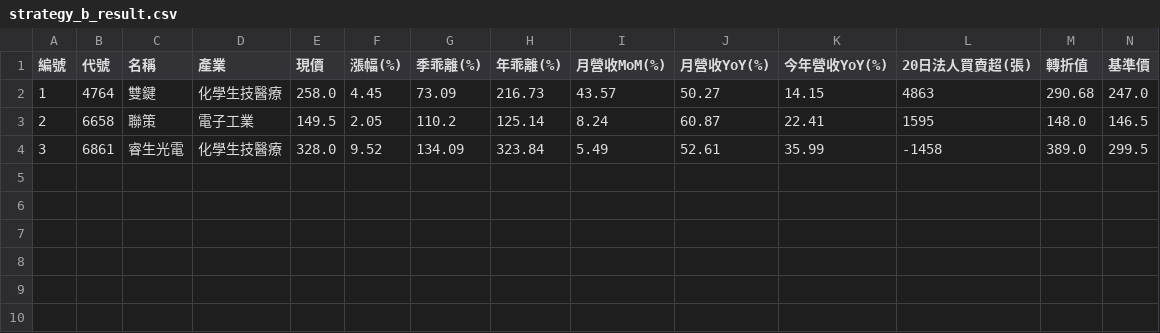
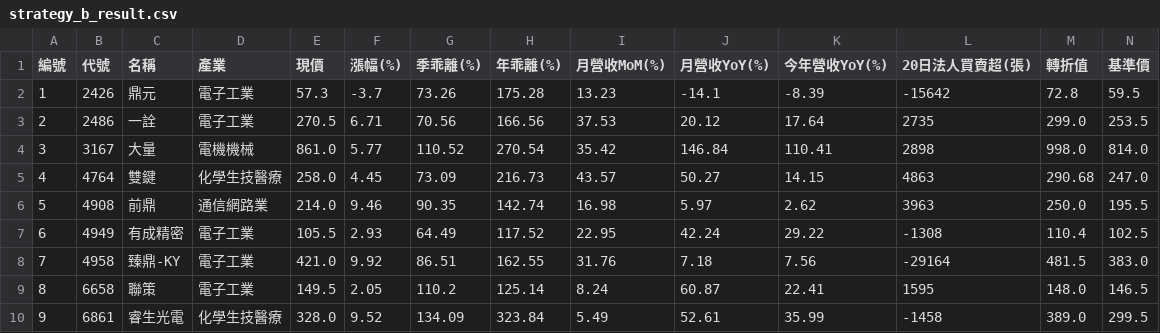
Before and after one commit to chiachan0108/quantum-scanner-web, a CSV file: strategy_b_result.csv, drawn as a sheet; only a part is shown; addresses are those after the commit; rows hold the shown columns only; the diff names each change by its address in the sheet, - before the commit and + after, or states it on an @@ line.

```diff
--- a/strategy_b_result.csv
+++ b/strategy_b_result.csv
+row 2: 1 | 2426 | 鼎元 | 電子工業 | 57.3 | -3.7 | 73.26 | 175.28 | 13.23 | -14.1 | -8.39 | -15642 | 72.8 | 59.5
+row 3: 2 | 2486 | 一詮 | 電子工業 | 270.5 | 6.71 | 70.56 | 166.56 | 37.53 | 20.12 | 17.64 | 2735 | 299.0 | 253.5
+row 4: 3 | 3167 | 大量 | 電機機械 | 861.0 | 5.77 | 110.52 | 270.54 | 35.42 | 146.84 | 110.41 | 2898 | 998.0 | 814.0
-A5 (編號): 1
+A5 (編號): 4
+row 6: 5 | 4908 | 前鼎 | 通信網路業 | 214.0 | 9.46 | 90.35 | 142.74 | 16.98 | 5.97 | 2.62 | 3963 | 250.0 | 195.5
+row 7: 6 | 4949 | 有成精密 | 電子工業 | 105.5 | 2.93 | 64.49 | 117.52 | 22.95 | 42.24 | 29.22 | -1308 | 110.4 | 102.5
+row 8: 7 | 4958 | 臻鼎-KY | 電子工業 | 421.0 | 9.92 | 86.51 | 162.55 | 31.76 | 7.18 | 7.56 | -29164 | 481.5 | 383.0
-A9 (編號): 2
+A9 (編號): 8
-A10 (編號): 3
+A10 (編號): 9
```
Also changed, not shown: strategy_a_result.csv, strategy_d_result.csv, 9 other files.
